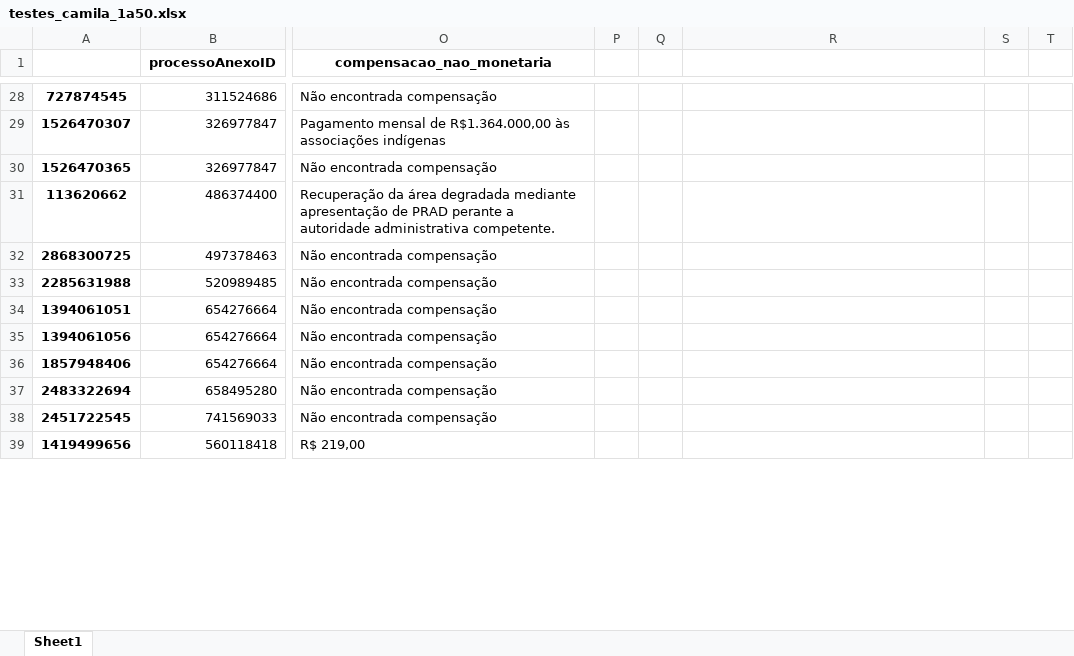
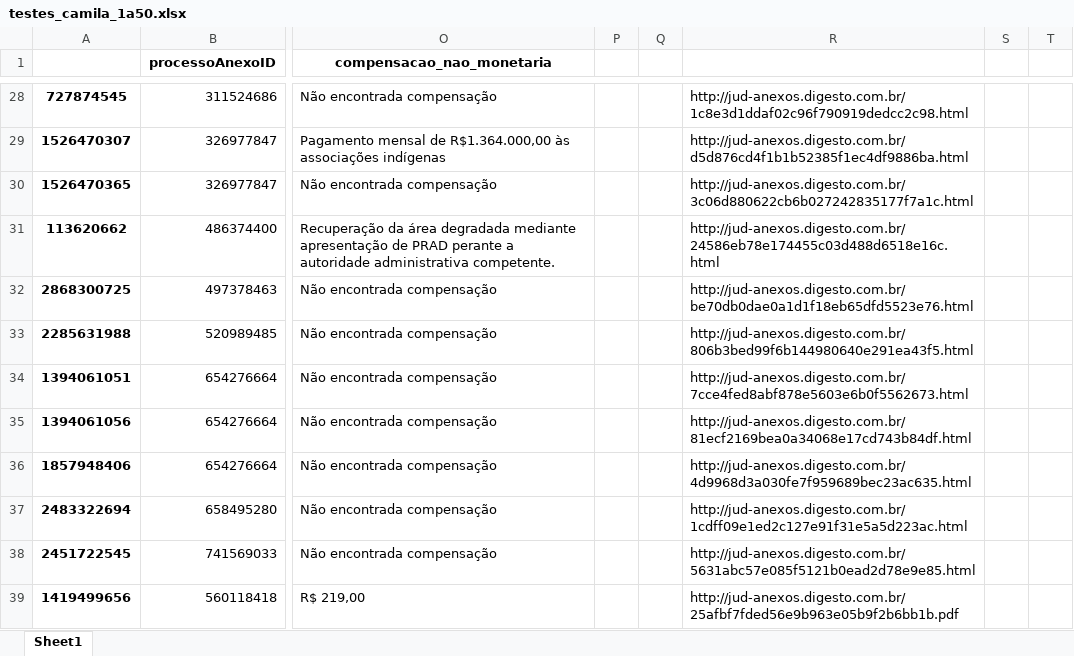
Before and after one commit to pedronery07/Projeto_InsperData_AECOM, an Excel workbook: testes_gemini/testes_camila_1a50.xlsx, sheet Sheet1, drawn as a sheet; only a part is shown, gaps mark what is left out; values as stored, in another font and other column widths than the file's, no borders; the diff covers the shown part only; the diff names each change by its address in the sheet, - before the commit and + after, or states it on an @@ line.

```diff
--- a/testes_gemini/testes_camila_1a50.xlsx (sheet Sheet1)
+++ b/testes_gemini/testes_camila_1a50.xlsx (sheet Sheet1)
-R28: (empty)
+R28: http://jud-anexos.digesto.com.br/1c8e3d1ddaf02c96f790919dedcc2c98.html
-R29: (empty)
+R29: http://jud-anexos.digesto.com.br/d5d876cd4f1b1b52385f1ec4df9886ba.html
-R30: (empty)
+R30: http://jud-anexos.digesto.com.br/3c06d880622cb6b027242835177f7a1c.html
-R31: (empty)
+R31: http://jud-anexos.digesto.com.br/24586eb78e174455c03d488d6518e16c.html
-R32: (empty)
+R32: http://jud-anexos.digesto.com.br/be70db0dae0a1d1f18eb65dfd5523e76.html
-R33: (empty)
+R33: http://jud-anexos.digesto.com.br/806b3bed99f6b144980640e291ea43f5.html
-R34: (empty)
+R34: http://jud-anexos.digesto.com.br/7cce4fed8abf878e5603e6b0f5562673.html
-R35: (empty)
+R35: http://jud-anexos.digesto.com.br/81ecf2169bea0a34068e17cd743b84df.html
-R36: (empty)
+R36: http://jud-anexos.digesto.com.br/4d9968d3a030fe7f959689bec23ac635.html
-R37: (empty)
+R37: http://jud-anexos.digesto.com.br/1cdff09e1ed2c127e91f31e5a5d223ac.html
-R38: (empty)
+R38: http://jud-anexos.digesto.com.br/5631abc57e085f5121b0ead2d78e9e85.html
-R39: (empty)
+R39: http://jud-anexos.digesto.com.br/25afbf7fded56e9b963e05b9f2b6bb1b.pdf
```
Also changed, not shown: 41 edited cells and cell formats elsewhere in this sheet, docs/testes.xlsx, 1 other file.
